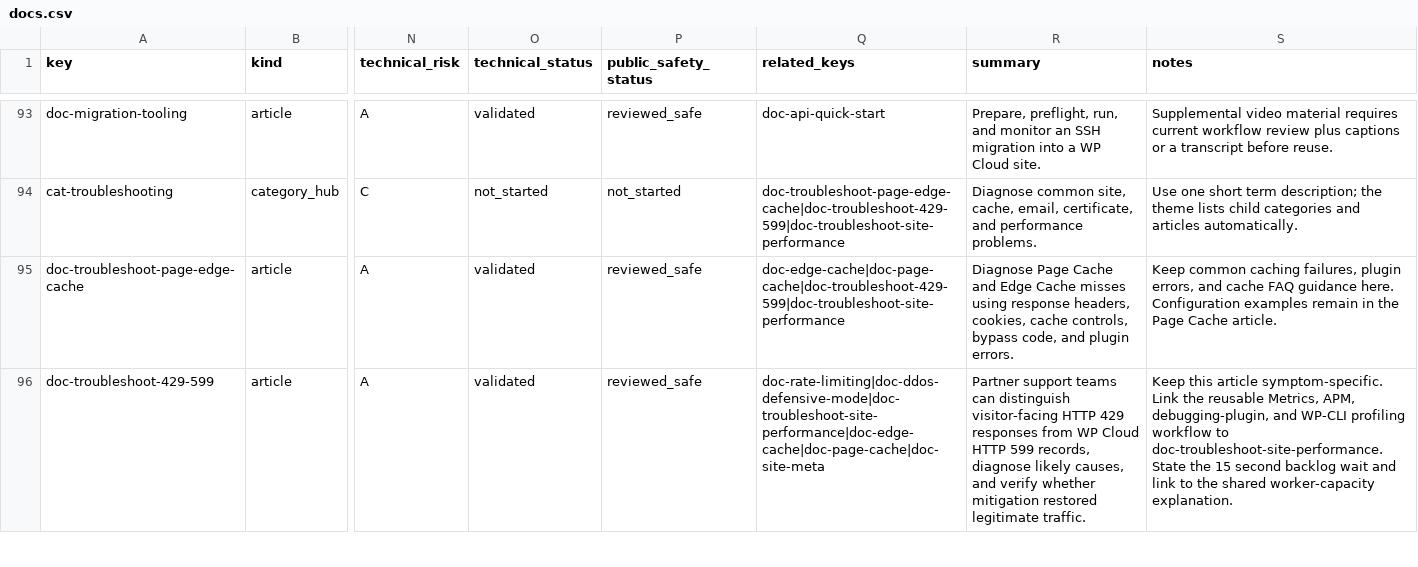
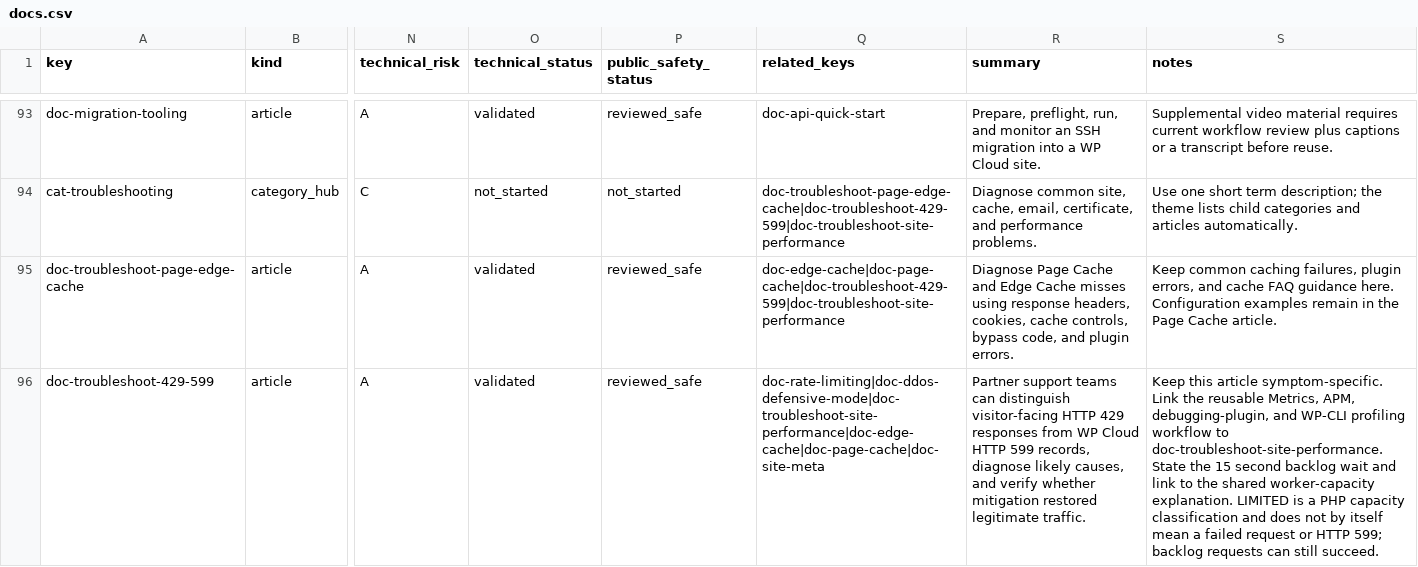
Before and after one commit to Automattic/wp-cloud-docs, a CSV file: data/docs.csv, drawn as a sheet; only a part is shown, gaps mark what is left out; the diff covers the shown part only; the diff names each change by its address in the sheet, - before the commit and + after, or states it on an @@ line.

Commit message:
Distinguish PHP capacity classification from 599 failures

```diff
--- a/data/docs.csv
+++ b/data/docs.csv
-S96 (notes): …worker-capacity explanation.
+S96 (notes): …worker-capacity explanation. LIMITED is a PHP capacity classification and does not by itself mean a failed request or HTTP 599; backlog requests can still succeed.
```
Also changed, not shown: 3 edited cells elsewhere in this file, 4 other files.
